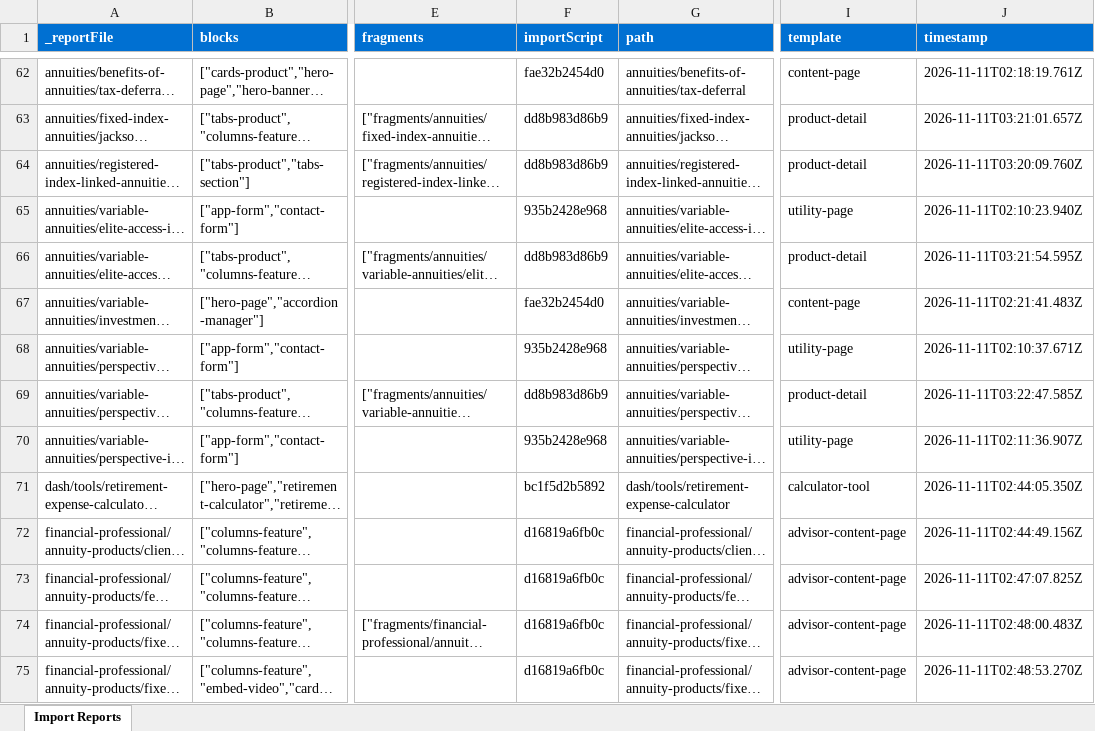
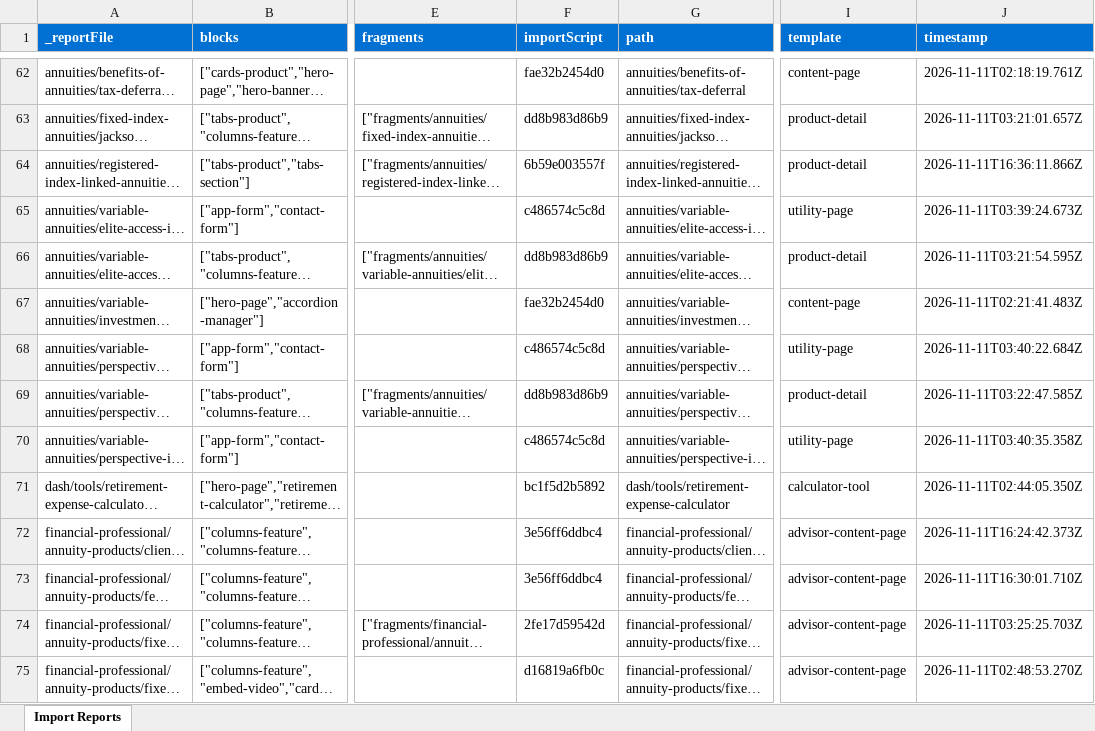
Before and after one commit to sri-adbe/jacksoneds, an Excel workbook: tools/importer/reports/import-product-detail.report.xlsx, sheet Import Reports, drawn as a sheet; only a part is shown, gaps mark what is left out; long unchanged cells end in …; values as stored, in another font and other column widths than the file's, no borders; the diff covers the shown part only; the diff names each change by its address in the sheet, - before the commit and + after, or states it on an @@ line.

Commit message:
Add 7 blocks, update importer
Automated migration updates generated by Experience Modernization Agent.

Changed files: 39

```diff
--- a/tools/importer/reports/import-product-detail.report.xlsx (sheet Import Reports)
+++ b/tools/importer/reports/import-product-detail.report.xlsx (sheet Import Reports)
-F64 (importScript): dd8b983d86b9
+F64 (importScript): 6b59e003557f
-J64 (timestamp): 2026-11-11T03:20:09.760Z
+J64 (timestamp): 2026-11-11T16:36:11.866Z
-F65 (importScript): 935b2428e968
+F65 (importScript): c486574c5c8d
-J65 (timestamp): 2026-11-11T02:10:23.940Z
+J65 (timestamp): 2026-11-11T03:39:24.673Z
-F68 (importScript): 935b2428e968
+F68 (importScript): c486574c5c8d
-J68 (timestamp): 2026-11-11T02:10:37.671Z
+J68 (timestamp): 2026-11-11T03:40:22.684Z
-F70 (importScript): 935b2428e968
+F70 (importScript): c486574c5c8d
-J70 (timestamp): 2026-11-11T02:11:36.907Z
+J70 (timestamp): 2026-11-11T03:40:35.358Z
-F72:F73 (importScript): d16819a6fb0c
+F72:F73 (importScript): 3e56ff6ddbc4
-J72 (timestamp): 2026-11-11T02:44:49.156Z
+J72 (timestamp): 2026-11-11T16:24:42.373Z
-J73 (timestamp): 2026-11-11T02:47:07.825Z
+J73 (timestamp): 2026-11-11T16:30:01.710Z
-F74 (importScript): d16819a6fb0c
+F74 (importScript): 2fe17d59542d
-J74 (timestamp): 2026-11-11T02:48:00.483Z
+J74 (timestamp): 2026-11-11T03:25:25.703Z
```
Also changed, not shown: 48 edited cells elsewhere in this sheet, tools/importer/reports/import-advisor-content-page.report.xlsx, tools/importer/reports/import-content-page.report.xlsx, 36 other files.
